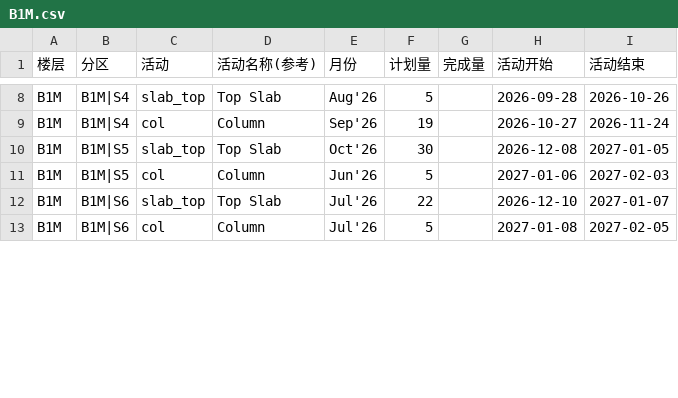
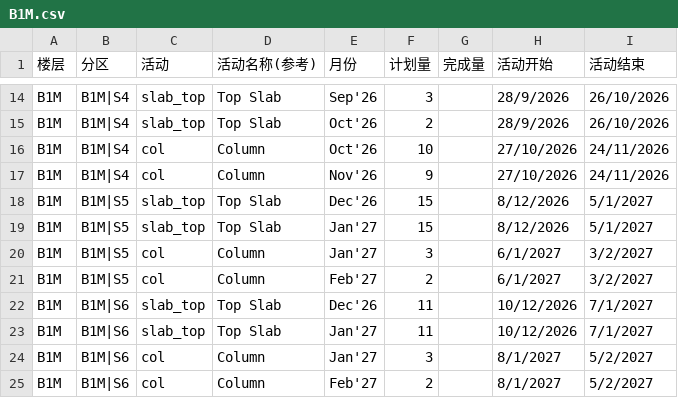
Before and after one commit to CJYP1/P1-TEST, a CSV file: data-csv/fixed/zone-activity/B1M.csv, drawn as a sheet; only a part is shown, gaps mark what is left out; addresses are those after the commit; the diff covers the shown part only; the diff names each change by its address in the sheet, - before the commit and + after, or states it on an @@ line.

```diff
--- a/data-csv/fixed/zone-activity/B1M.csv
+++ b/data-csv/fixed/zone-activity/B1M.csv
-E14 (月份): Aug'26
+E14 (月份): Sep'26
-F14 (计划量): 5
+F14 (计划量): 3
-H14 (活动开始): 2026-09-28
+H14 (活动开始): 28/9/2026
-I14 (活动结束): 2026-10-26
+I14 (活动结束): 26/10/2026
+row 15: B1M | B1M|S4 | slab_top | Top Slab | Oct'26 | 2 |  | 28/9/2026 | 26/10/2026
-E16 (月份): Sep'26
+E16 (月份): Oct'26
-F16 (计划量): 19
+F16 (计划量): 10
-H16 (活动开始): 2026-10-27
+H16 (活动开始): 27/10/2026
-I16 (活动结束): 2026-11-24
+I16 (活动结束): 24/11/2026
+row 17: B1M | B1M|S4 | col | Column | Nov'26 | 9 |  | 27/10/2026 | 24/11/2026
-E18 (月份): Oct'26
+E18 (月份): Dec'26
-F18 (计划量): 30
+F18 (计划量): 15
-H18 (活动开始): 2026-12-08
+H18 (活动开始): 8/12/2026
-I18 (活动结束): 2027-01-05
+I18 (活动结束): 5/1/2027
+row 19: B1M | B1M|S5 | slab_top | Top Slab | Jan'27 | 15 |  | 8/12/2026 | 5/1/2027
-E20 (月份): Jun'26
+E20 (月份): Jan'27
-F20 (计划量): 5
+F20 (计划量): 3
-H20 (活动开始): 2027-01-06
+H20 (活动开始): 6/1/2027
-I20 (活动结束): 2027-02-03
+I20 (活动结束): 3/2/2027
+row 21: B1M | B1M|S5 | col | Column | Feb'27 | 2 |  | 6/1/2027 | 3/2/2027
-E22 (月份): Jul'26
+E22 (月份): Dec'26
-F22 (计划量): 22
+F22 (计划量): 11
-H22 (活动开始): 2026-12-10
+H22 (活动开始): 10/12/2026
-I22 (活动结束): 2027-01-07
+I22 (活动结束): 7/1/2027
+row 23: B1M | B1M|S6 | slab_top | Top Slab | Jan'27 | 11 |  | 10/12/2026 | 7/1/2027
-E24 (月份): Jul'26
+E24 (月份): Jan'27
-F24 (计划量): 5
+F24 (计划量): 3
-H24 (活动开始): 2027-01-08
+H24 (活动开始): 8/1/2027
-I24 (活动结束): 2027-02-05
+I24 (活动结束): 5/2/2027
+row 25: B1M | B1M|S6 | col | Column | Feb'27 | 2 |  | 8/1/2027 | 5/2/2027
```
Also changed, not shown: 10 added rows and 38 edited cells elsewhere in this file, data-csv/fixed/zone-activity/L2.csv, 4 other files.
